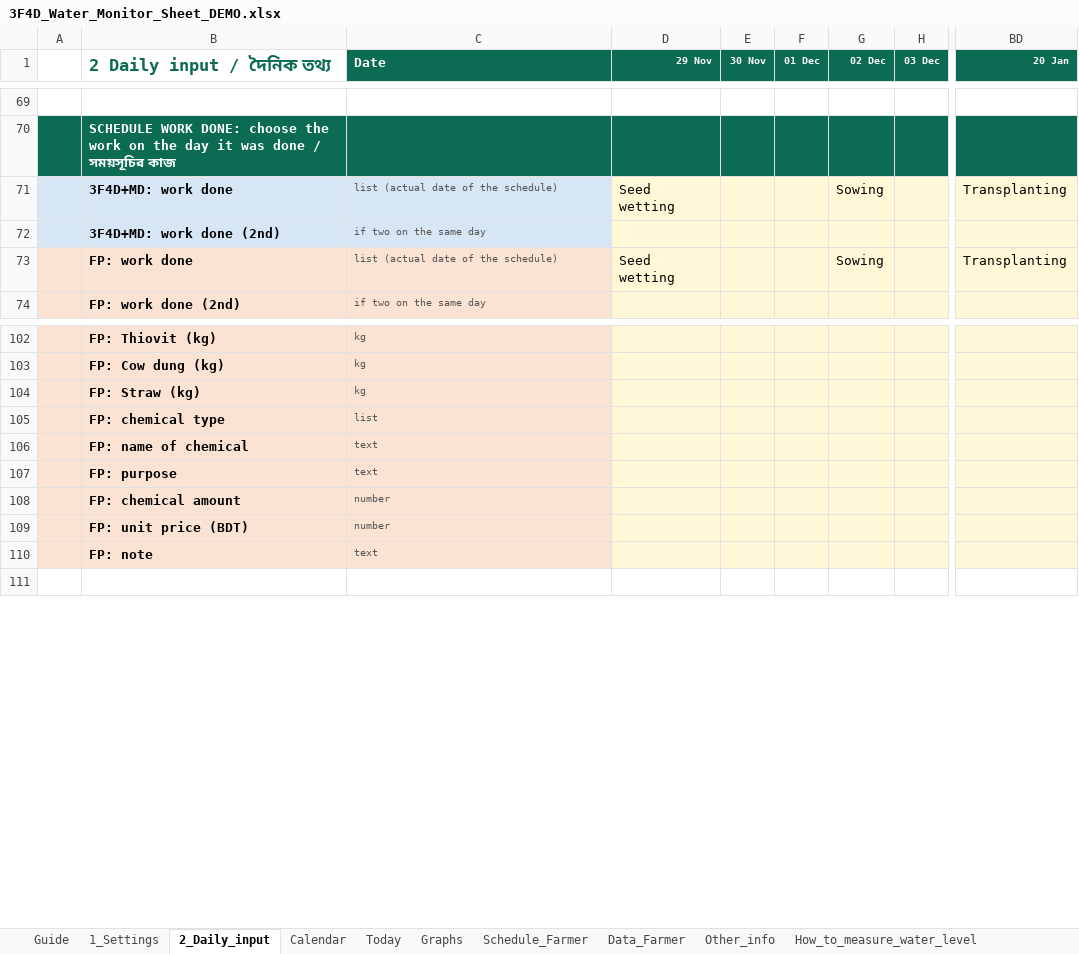
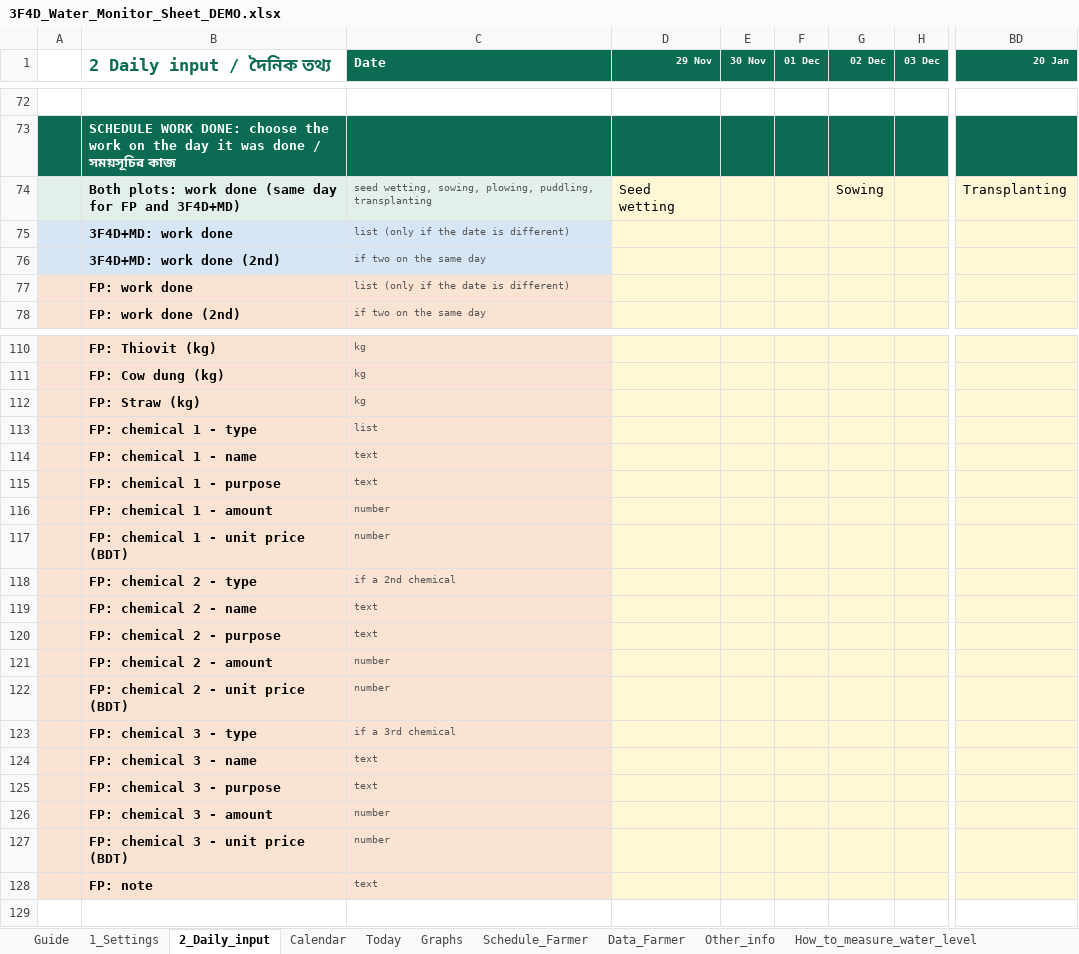
Before and after one commit to akamiyat-cyber/ati-monitor, an Excel workbook: 3F4D_Water_Monitor_Sheet_DEMO.xlsx, sheet 2_Daily_input, drawn as a sheet; only a part is shown, gaps mark what is left out; values as stored, in another font and other column widths than the file's, no borders; conditional formats not drawn; removed rows and columns are numbered as before the commit, all else as after; rows hold the shown columns only; the diff covers the shown part only; the diff names each change by its address in the sheet, - before the commit and + after, or states it on an @@ line.

```diff
--- a/3F4D_Water_Monitor_Sheet_DEMO.xlsx (sheet 2_Daily_input)
+++ b/3F4D_Water_Monitor_Sheet_DEMO.xlsx (sheet 2_Daily_input)
+row 74:  | Both plots: work done (same day for FP and 3F4D+MD) | seed wetting, sowing, plowing, puddling, transplanting | Seed wetting |  |  | Sowing |  | Transplanting
-C75 (Date): list (actual date of the schedule)
+C75 (Date): list (only if the date is different)
-D75 (29 Nov): Seed wetting
+D75 (29 Nov): (empty)
-G75 (02 Dec): Sowing
+G75 (02 Dec): (empty)
-BD75 (20 Jan): Transplanting
+BD75 (20 Jan): (empty)
-row 73:  | FP: work done | list (actual date of the schedule) | Seed wetting |  |  | Sowing |  | Transplanting
+row 77:  | FP: work done | list (only if the date is different)
-B113 (2 Daily input / দৈনিক তথ্য): FP: chemical type
+B113 (2 Daily input / দৈনিক তথ্য): FP: chemical 1 - type
-B114 (2 Daily input / দৈনিক তথ্য): FP: name of chemical
+B114 (2 Daily input / দৈনিক তথ্য): FP: chemical 1 - name
-B115 (2 Daily input / দৈনিক তথ্য): FP: purpose
+B115 (2 Daily input / দৈনিক তথ্য): FP: chemical 1 - purpose
-B116 (2 Daily input / দৈনিক তথ্য): FP: chemical amount
+B116 (2 Daily input / দৈনিক তথ্য): FP: chemical 1 - amount
-B117 (2 Daily input / দৈনিক তথ্য): FP: unit price (BDT)
+B117 (2 Daily input / দৈনিক তথ্য): FP: chemical 1 - unit price (BDT)
+row 118:  | FP: chemical 2 - type | if a 2nd chemical
+row 119:  | FP: chemical 2 - name | text
+row 120:  | FP: chemical 2 - purpose | text
+row 121:  | FP: chemical 2 - amount | number
+row 122:  | FP: chemical 2 - unit price (BDT) | number
+row 123:  | FP: chemical 3 - type | if a 3rd chemical
+row 124:  | FP: chemical 3 - name | text
+row 125:  | FP: chemical 3 - purpose | text
+row 126:  | FP: chemical 3 - amount | number
+row 127:  | FP: chemical 3 - unit price (BDT) | number
```
Also changed, not shown: 17 added rows and 14 edited cells elsewhere in this sheet, sheet Guide, sheet pull-down list, sheet Today, formulas that keep their value, charts or pictures, 3F4D_Water_Monitor_Sheet_TEMPLATE.xlsx, viewer/3F4D_Water_Monitor_Sheet_TEMPLATE.xlsx, 7 other files.
